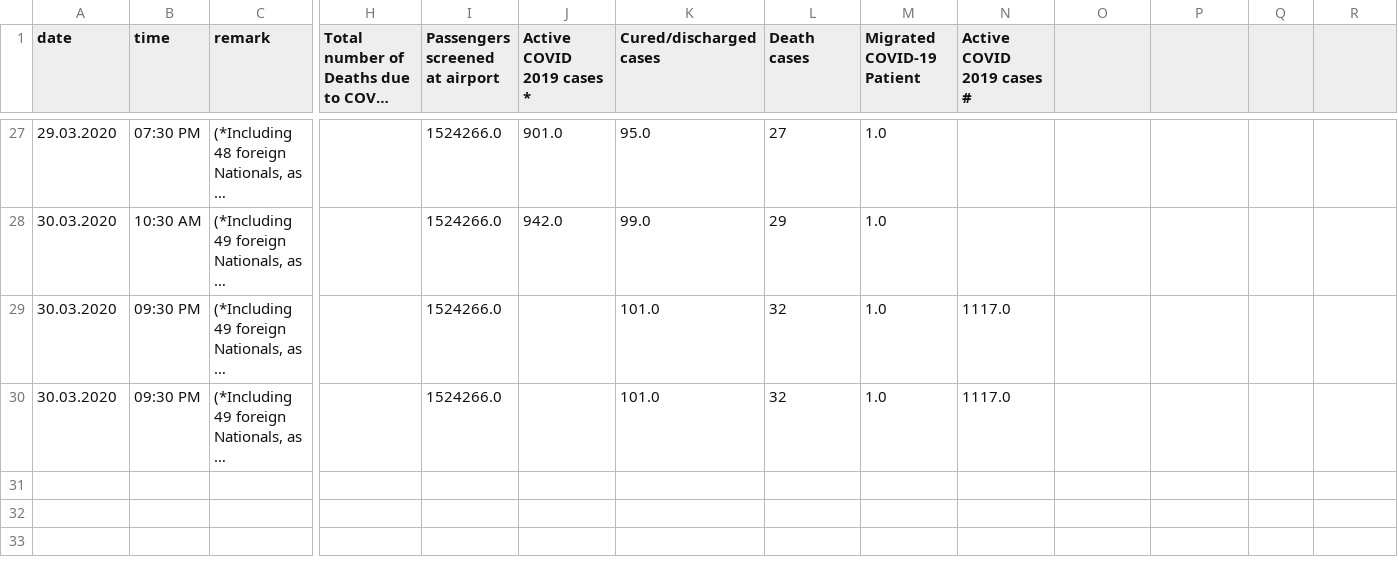
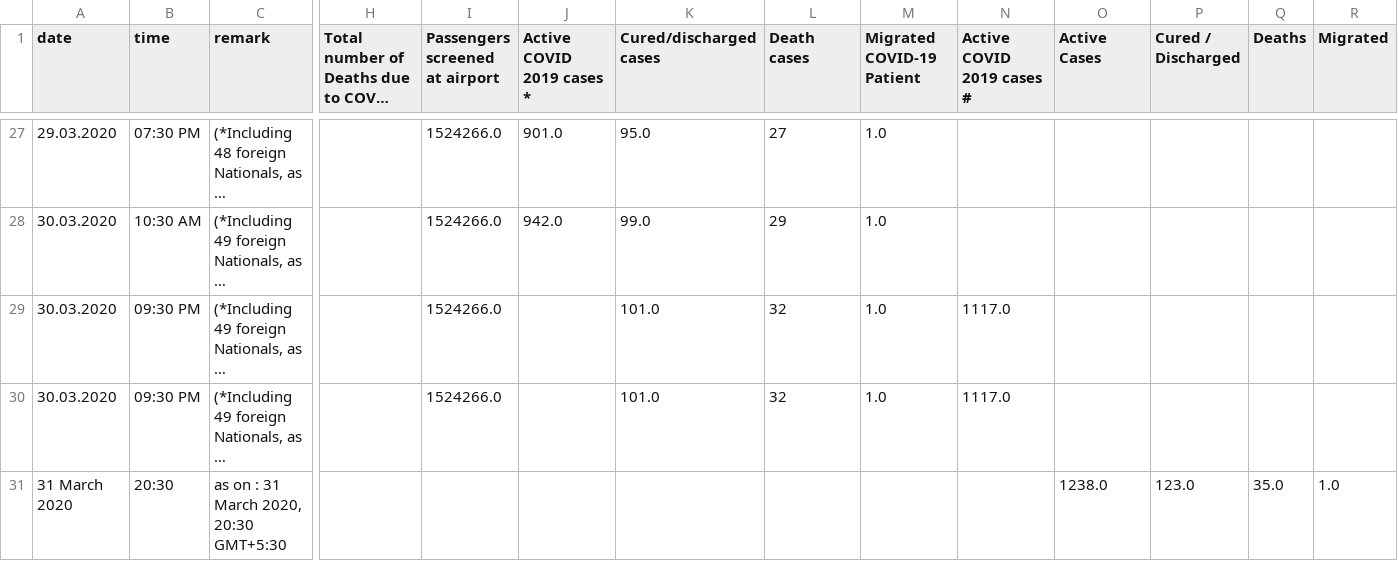
Before and after one commit to LunaticMaestro/covid, a CSV file: covid_meta.csv, drawn as a sheet; only a part is shown, gaps mark what is left out; long unchanged cells end in …; rows hold the shown columns only; the diff names each change by its address in the sheet, - before the commit and + after, or states it on an @@ line.

```diff
--- a/covid_meta.csv
+++ b/covid_meta.csv
-O1: (empty)
+O1: Active Cases
-P1: (empty)
+P1: Cured / Discharged
-Q1: (empty)
+Q1: Deaths
-R1: (empty)
+R1: Migrated
+row 31: 31 March 2020 | 20:30 | as on : 31 March 2020, 20:30 GMT+5:30 |  |  |  |  |  |  |  | 1238.0 | 123.0 | 35.0 | 1.0
```
Also changed, not shown: covid.csv, 5 other files.
